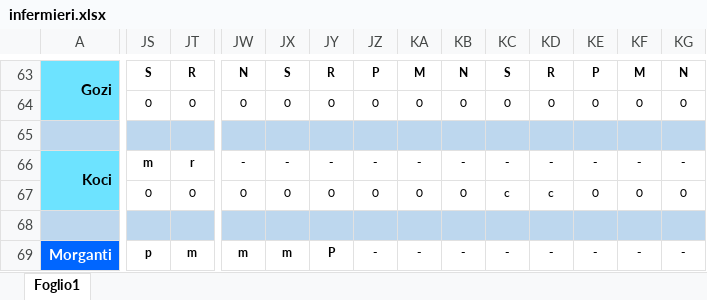
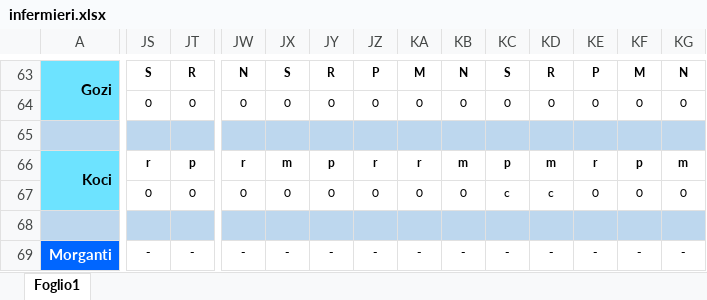
Before and after one commit to centrale118rsm-code/Turni-Infermieri-2026, an Excel workbook: infermieri.xlsx, sheet Foglio1, drawn as a sheet; only a part is shown, gaps mark what is left out; values as stored, in another font and other column widths than the file's, no borders; conditional formats not drawn; the diff covers the shown part only; the diff names each change by its address in the sheet, - before the commit and + after, or states it on an @@ line.

Commit message:
Add files via upload

```diff
--- a/infermieri.xlsx (sheet Foglio1)
+++ b/infermieri.xlsx (sheet Foglio1)
-JS66: m
+JS66: r
-JT66: r
+JT66: p
-JW66: -
+JW66: r
-JX66: -
+JX66: m
-JY66: -
+JY66: p
-JZ66: -
+JZ66: r
-KA66: -
+KA66: r
-KB66: -
+KB66: m
-KC66: -
+KC66: p
-KD66: -
+KD66: m
-KE66: -
+KE66: r
-KF66: -
+KF66: p
-KG66: -
+KG66: m
-JS69: p
+JS69: -
-JT69: m
+JT69: -
-JW69: m
+JW69: -
-JX69: m
+JX69: -
-JY69: P
+JY69: -
```
Also changed, not shown: 1 added row, 1 removed row and 830 edited cells elsewhere in this sheet.
